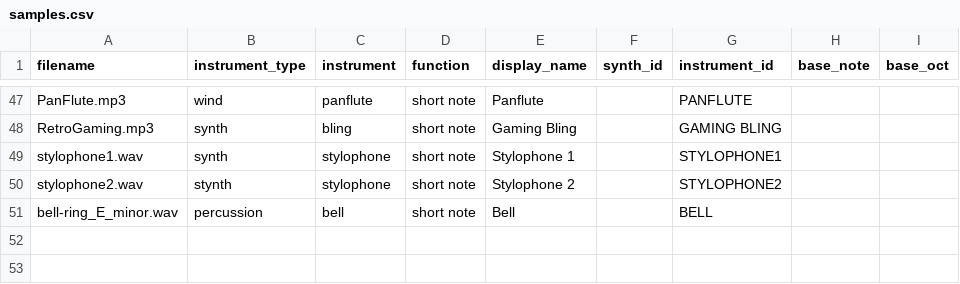
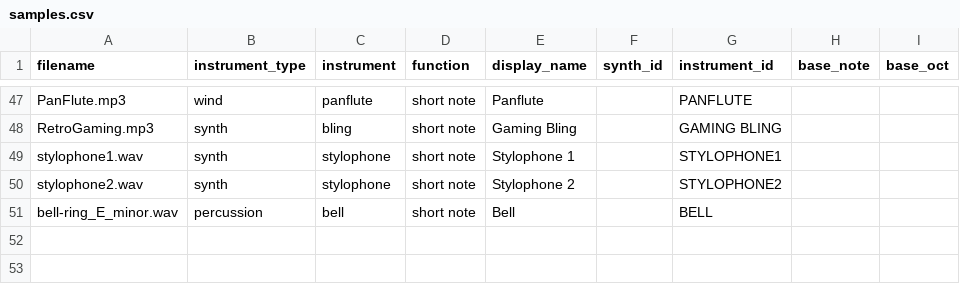
Before and after one commit to Russ-Earwaker/music-toy.github.io, a CSV file: assets/samples/samples.csv, drawn as a sheet; only a part is shown, gaps mark what is left out.

```diff
--- a/assets/samples/samples.csv
+++ b/assets/samples/samples.csv
@@ -49,3 +49,3 @@ RetroGaming.mp3,synth,bling,short note,Gaming Bling,,GAMING BLING,,
 stylophone1.wav,synth,stylophone,short note,Stylophone 1,,STYLOPHONE1,,
-stylophone2.wav,stynth,stylophone,short note,Stylophone 2,,STYLOPHONE2,,
+stylophone2.wav,synth,stylophone,short note,Stylophone 2,,STYLOPHONE2,,
 bell-ring_E_minor.wav,percussion,bell,short note,Bell,,BELL,,
```
Also changed, not shown: 4 other files.
